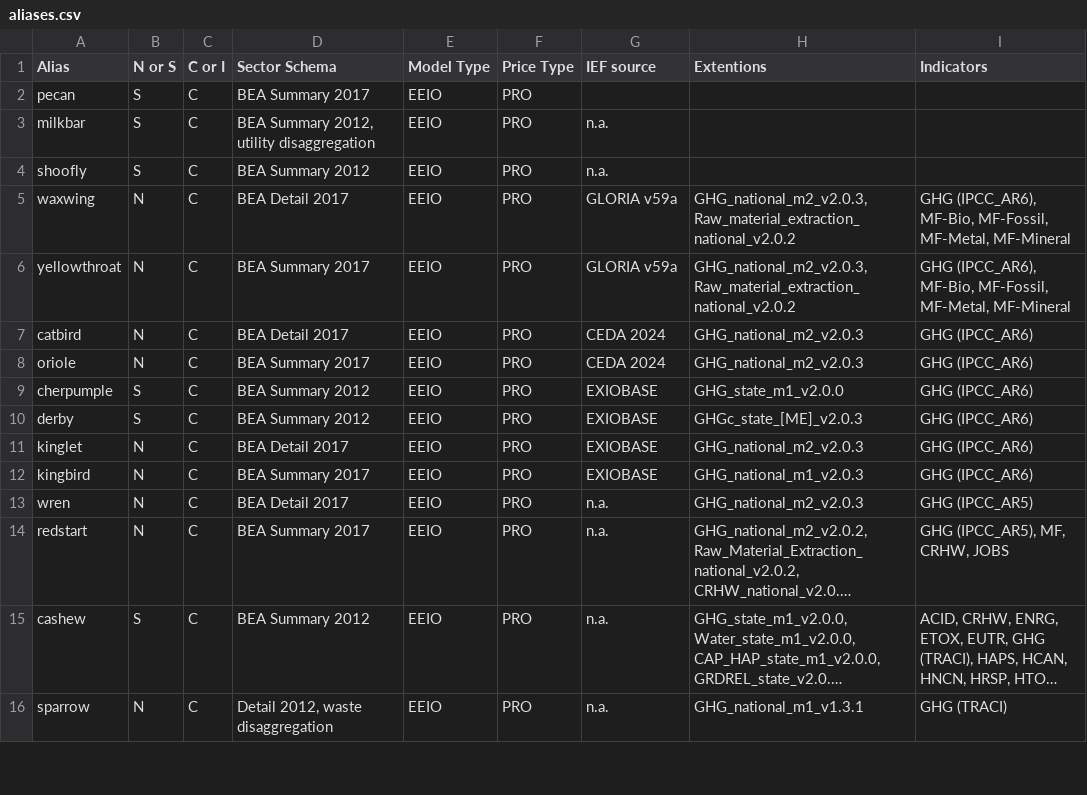
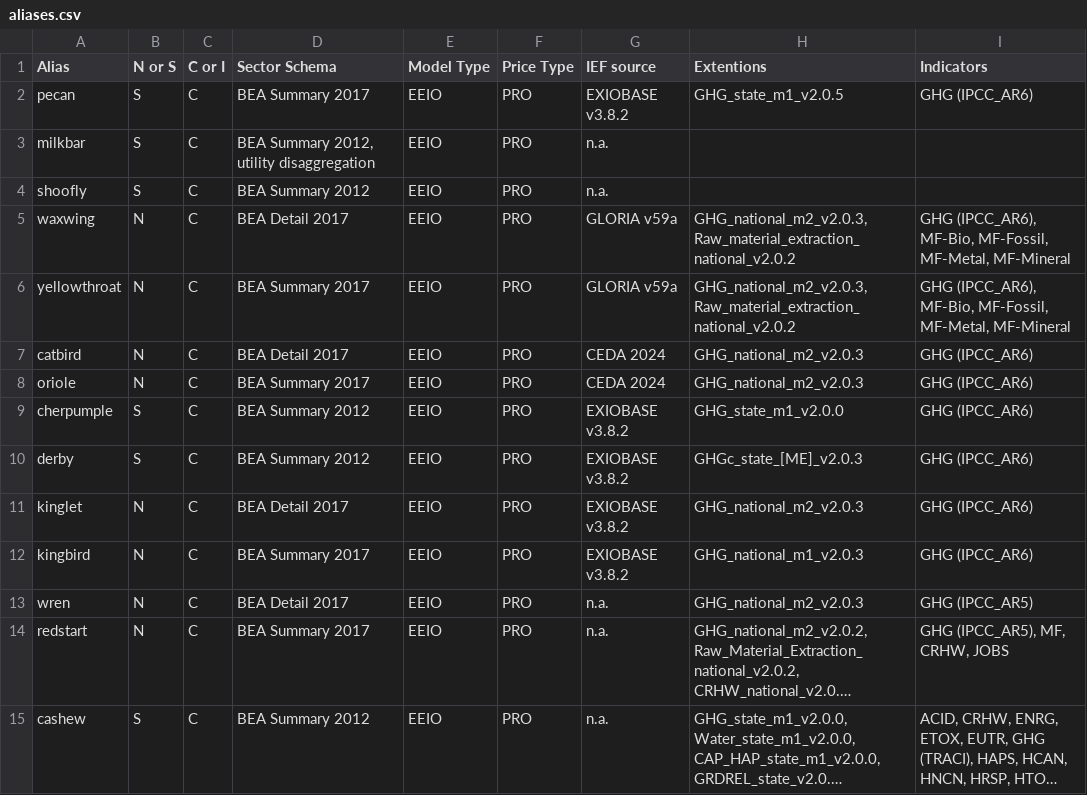
Before and after one commit to USEPA/USEEIO, a CSV file: versioning/aliases.csv, drawn as a sheet; only a part is shown; the shorter side is filled out with more unchanged rows; long unchanged cells end in ….

```diff
--- a/versioning/aliases.csv
+++ b/versioning/aliases.csv
@@ -1,3 +1,3 @@
 Alias,N or S,C or I,Sector Schema,Model Type,Price Type,IEF source,Extentions,Indicators
-pecan,S,C,BEA Summary 2017,EEIO,PRO,,,
+pecan,S,C,BEA Summary 2017,EEIO,PRO,EXIOBASE v3.8.2,GHG_state_m1_v2.0.5,GHG (IPCC_AR6)
 milkbar,S,C,"BEA Summary 2012, utility disaggregation",EEIO,PRO,n.a.,,
@@ -8,6 +8,6 @@ catbird,N,C,BEA Detail 2017,EEIO,PRO,CEDA 2024,GHG_national_m2_v2.0.3,GHG (IPCC_
 oriole,N,C,BEA Summary 2017,EEIO,PRO,CEDA 2024,GHG_national_m2_v2.0.3,GHG (IPCC_AR6)
-cherpumple,S,C,BEA Summary 2012,EEIO,PRO,EXIOBASE,GHG_state_m1_v2.0.0,GHG (IPCC_AR6)
-derby,S,C,BEA Summary 2012,EEIO,PRO,EXIOBASE,GHGc_state_[ME]_v2.0.3,GHG (IPCC_AR6)
-kinglet,N,C,BEA Detail 2017,EEIO,PRO,EXIOBASE,GHG_national_m2_v2.0.3,GHG (IPCC_AR6)
-kingbird,N,C,BEA Summary 2017,EEIO,PRO,EXIOBASE,GHG_national_m1_v2.0.3,GHG (IPCC_AR6)
+cherpumple,S,C,BEA Summary 2012,EEIO,PRO,EXIOBASE v3.8.2,GHG_state_m1_v2.0.0,GHG (IPCC_AR6)
+derby,S,C,BEA Summary 2012,EEIO,PRO,EXIOBASE v3.8.2,GHGc_state_[ME]_v2.0.3,GHG (IPCC_AR6)
+kinglet,N,C,BEA Detail 2017,EEIO,PRO,EXIOBASE v3.8.2,GHG_national_m2_v2.0.3,GHG (IPCC_AR6)
+kingbird,N,C,BEA Summary 2017,EEIO,PRO,EXIOBASE v3.8.2,GHG_national_m1_v2.0.3,GHG (IPCC_AR6)
 wren,N,C,BEA Detail 2017,EEIO,PRO,n.a.,GHG_national_m2_v2.0.3,GHG (IPCC_AR5)
```
Also changed, not shown: models.csv, 1 other file.
